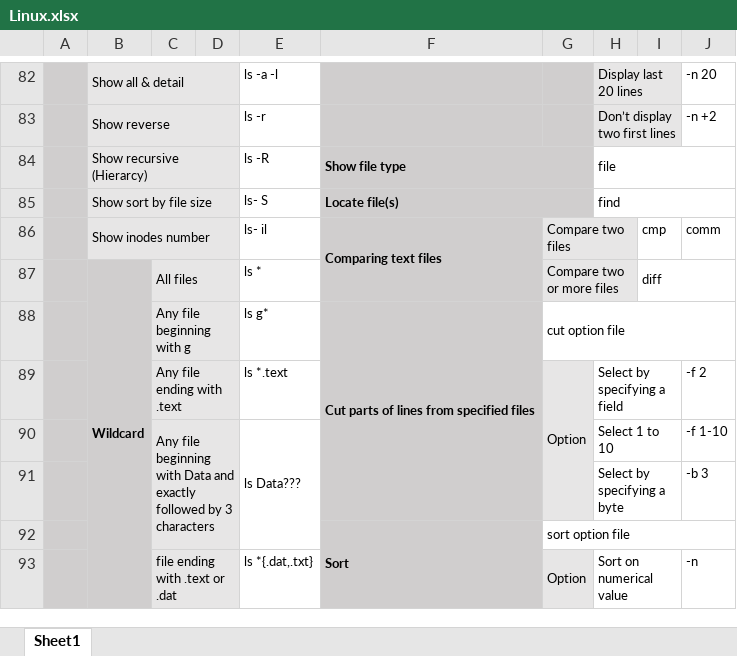
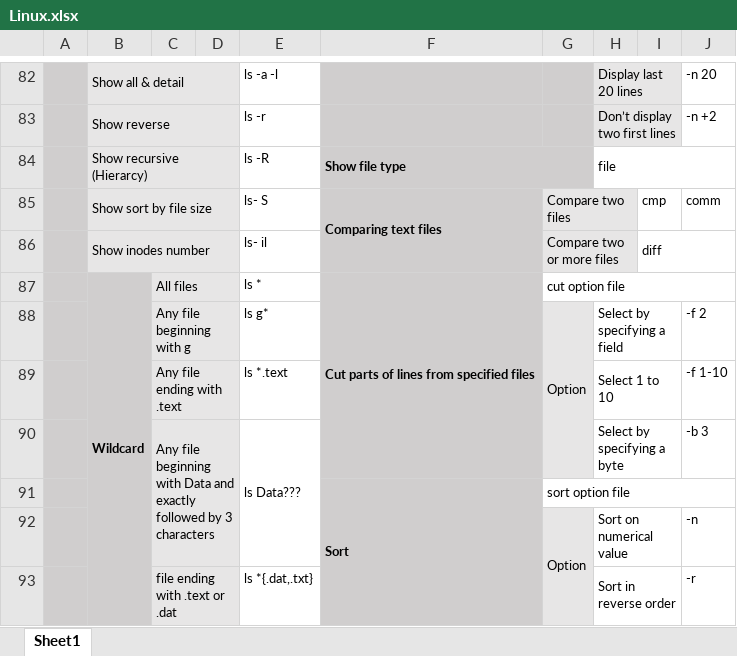
Before and after one commit to ShayanDodge/Linux_Essentials, an Excel workbook: Linux.xlsx, sheet Sheet1, drawn as a sheet; only a part is shown, gaps mark what is left out; values as stored, in another font and other column widths than the file's, no borders; charts and pictures not drawn; removed rows and columns are numbered as before the commit, all else as after; the diff covers the shown part only; the diff names each change by its address in the sheet, - before the commit and + after, or states it on an @@ line.

Commit message:
Add files via upload

```diff
--- a/Linux.xlsx (sheet Sheet1)
+++ b/Linux.xlsx (sheet Sheet1)
-row 85:  | Show sort by file size |  |  | ls- S | Locate file(s) |  | find
-B85: Show inodes number
+B85: Show sort by file size
-E85: ls- il
+E85: ls- S
-F86:F87 merged
+F85:F86 merged
+row 86:  | Show inodes number |  |  | ls- il |  | Compare two or more files |  | diff
-B87:B97 merged
+B87:B97 merged
-F87: (empty)
+F87: Cut parts of lines from specified files
+F87:F90 merged
-G87: Compare two or more files
+G87: cut option file
-G87:H87 fill: #E7E6E6
+G87:H87 fill: none
-G87:H87 merged
+G87:J87 merged
-I87: diff
+I87: (empty)
-I87:J87 merged
-row 88:  |  | Any file beginning with g |  | ls g* | Cut parts of lines from specified files | cut option file
-C88: Any file ending with .text
+C88: Any file beginning with g
-E88: ls *.text
+E88: ls g*
-C89: Any file beginning with Data and exactly followed by 3 characters
+C89: Any file ending with .text
-C90:D92 merged
+C89:D89 merged
-E89: ls Data???
+E89: ls *.text
-E90:E92 merged
-C90: (empty)
+C90: Any file beginning with Data and exactly followed by 3 characters
+C90:D92 merged
-E90: (empty)
+E90: ls Data???
+E90:E92 merged
-C92: file ending with .text or .dat
+C92: (empty)
-C93:D93 merged
-E92: ls *{.dat,.txt}
+E92: (empty)
+row 93:  |  | file ending with .text or .dat |  | ls *{.dat,.txt} |  |  | Sort in reverse order |  | -r
```
Also changed, not shown: 48 added rows, 2 removed rows, 26 edited cells, cell formats and merged cells elsewhere in this sheet, charts or pictures.
